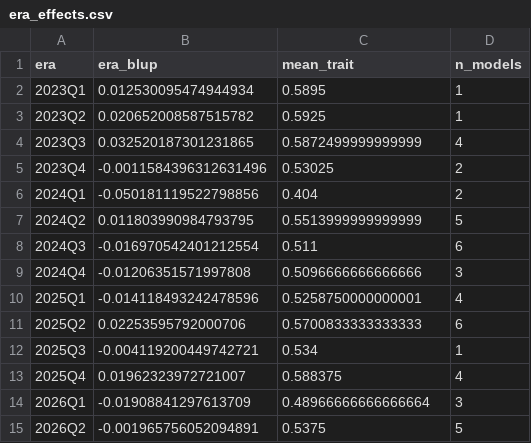
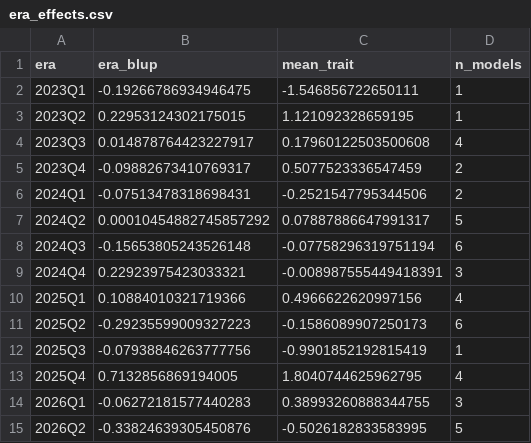
Before and after one commit to Sudharsanselvaraj/Identifiable-Variance-Decomposition-of-Correlated-Errors-in-Foundation-Models, a CSV file: src/results/phase2_sim_dryrun/era_effects.csv, drawn as a sheet.

```diff
--- a/src/results/phase2_sim_dryrun/era_effects.csv
+++ b/src/results/phase2_sim_dryrun/era_effects.csv
@@ -1,15 +1,15 @@
 era,era_blup,mean_trait,n_models
-2023Q1,0.012530095474944934,0.5895,1
-2023Q2,0.020652008587515782,0.5925,1
-2023Q3,0.032520187301231865,0.5872499999999999,4
-2023Q4,-0.0011584396312631496,0.53025,2
-2024Q1,-0.050181119522798856,0.404,2
-2024Q2,0.011803990984793795,0.5513999999999999,5
-2024Q3,-0.016970542401212554,0.511,6
-2024Q4,-0.01206351571997808,0.5096666666666666,3
-2025Q1,-0.014118493242478596,0.5258750000000001,4
-2025Q2,0.02253595792000706,0.5700833333333333,6
-2025Q3,-0.004119200449742721,0.534,1
-2025Q4,0.01962323972721007,0.588375,4
-2026Q1,-0.01908841297613709,0.48966666666666664,3
-2026Q2,-0.001965756052094891,0.5375,5
+2023Q1,-0.19266786934946475,-1.546856722650111,1
+2023Q2,0.22953124302175015,1.121092328659195,1
+2023Q3,0.014878764423227917,0.17960122503500608,4
+2023Q4,-0.09882673410769317,0.5077523336547459,2
+2024Q1,-0.07513478318698431,-0.2521547795344506,2
+2024Q2,0.00010454882745857292,0.07887886647991317,5
+2024Q3,-0.15653805243526148,-0.07758296319751194,6
+2024Q4,0.22923975423033321,-0.008987555449418391,3
+2025Q1,0.10884010321719366,0.4966622620997156,4
+2025Q2,-0.29235599009327223,-0.1586089907250173,6
+2025Q3,-0.07938846263777756,-0.9901852192815419,1
+2025Q4,0.7132856869194005,1.8040744625962795,4
+2026Q1,-0.06272181577440283,0.38993260888344755,3
+2026Q2,-0.33824639305450876,-0.5026182833583995,5
```
Also changed, not shown: src/results/phase2_sim_dryrun/dense_cells.csv, src/results/phase2_sim_dryrun/era_trend.csv, 24 other files.
